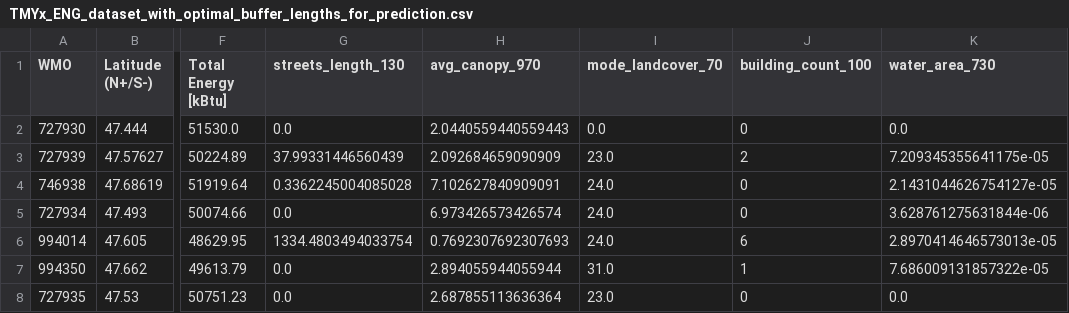
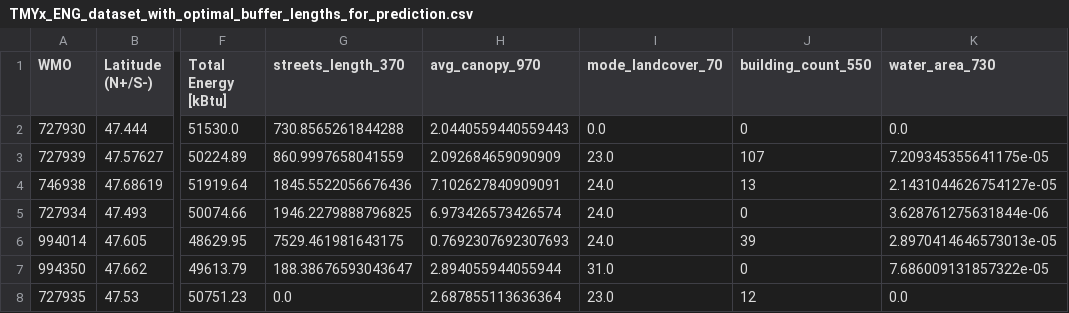
Before and after one commit to aworthyperson/Paper_three_map, a CSV file: TMYx_ENG_dataset_with_optimal_buffer_lengths_for_prediction.csv, drawn as a sheet; only a part is shown, gaps mark what is left out; the diff names each change by its address in the sheet, - before the commit and + after, or states it on an @@ line.

```diff
--- a/TMYx_ENG_dataset_with_optimal_buffer_lengths_for_prediction.csv
+++ b/TMYx_ENG_dataset_with_optimal_buffer_lengths_for_prediction.csv
-G1: streets_length_130
+G1: streets_length_370
-J1: building_count_100
+J1: building_count_550
-G2 (streets_length_370): 0.0
+G2 (streets_length_370): 730.8565261844288
-G3 (streets_length_370): 37.99331446560439
+G3 (streets_length_370): 860.9997658041559
-J3 (building_count_550): 2
+J3 (building_count_550): 107
-G4 (streets_length_370): 0.3362245004085028
+G4 (streets_length_370): 1845.5522056676436
-J4 (building_count_550): 0
+J4 (building_count_550): 13
-G5 (streets_length_370): 0.0
+G5 (streets_length_370): 1946.2279888796825
-G6 (streets_length_370): 1334.4803494033754
+G6 (streets_length_370): 7529.461981643175
-J6 (building_count_550): 6
+J6 (building_count_550): 39
-G7 (streets_length_370): 0.0
+G7 (streets_length_370): 188.38676593043647
-J7 (building_count_550): 1
+J7 (building_count_550): 0
-J8 (building_count_550): 0
+J8 (building_count_550): 12
```
Also changed, not shown: 5 other files.
